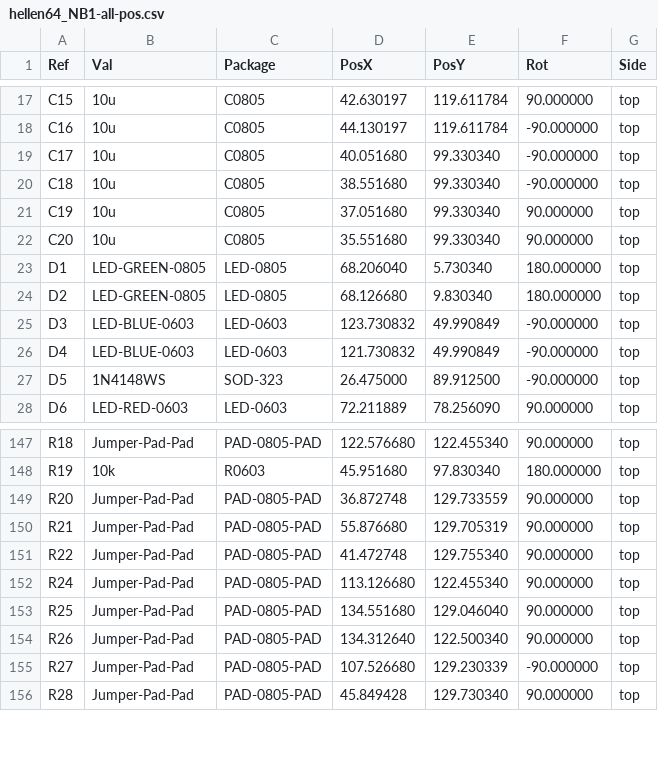
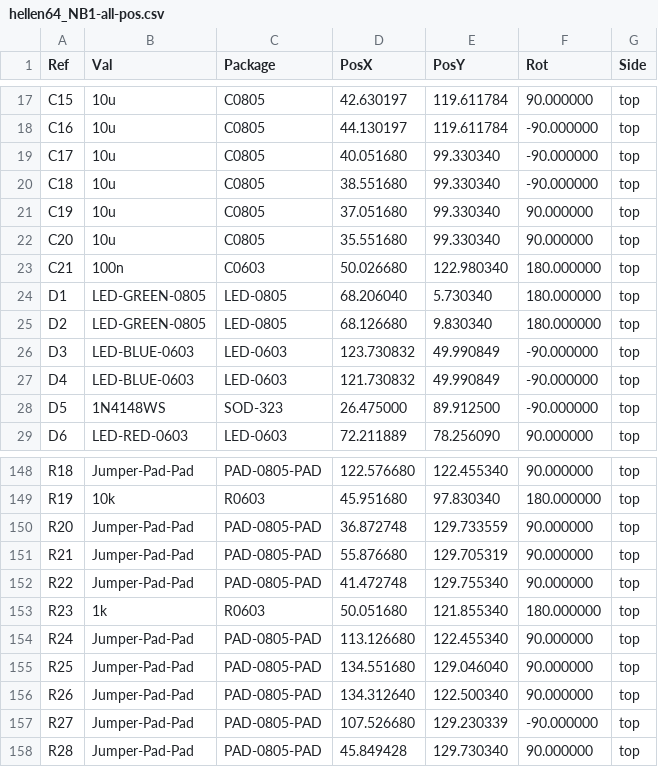
Before and after one commit to rusefi/hellen-miata-NB1, a CSV file: gerber/hellen64_NB1-all-pos.csv, drawn as a sheet; only a part is shown, gaps mark what is left out.

```diff
--- a/gerber/hellen64_NB1-all-pos.csv
+++ b/gerber/hellen64_NB1-all-pos.csv
@@ -22,2 +22,3 @@ Ref,Val,Package,PosX,PosY,Rot,Side
 "C20","10u","C0805",35.551680,99.330340,90.000000,top
+"C21","100n","C0603",50.026680,122.980340,180.000000,top
 "D1","LED-GREEN-0805","LED-0805",68.206040,5.730340,180.000000,top
@@ -151,2 +152,3 @@ Ref,Val,Package,PosX,PosY,Rot,Side
 "R22","Jumper-Pad-Pad","PAD-0805-PAD",41.472748,129.755340,90.000000,top
+"R23","1k","R0603",50.051680,121.855340,180.000000,top
 "R24","Jumper-Pad-Pad","PAD-0805-PAD",113.126680,122.455340,90.000000,top
```
Also changed, not shown: boards/hellen64_NB1-b/board/hellen64_NB1-b-BOM.csv, boards/hellen64_NB1-b/board/hellen64_NB1-b-CPL.csv, 46 other files.
